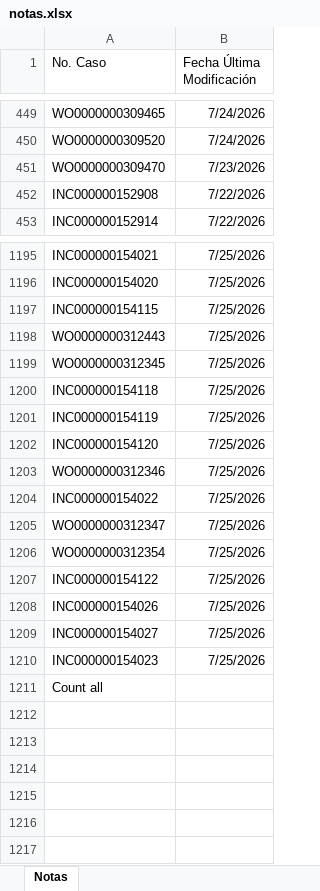
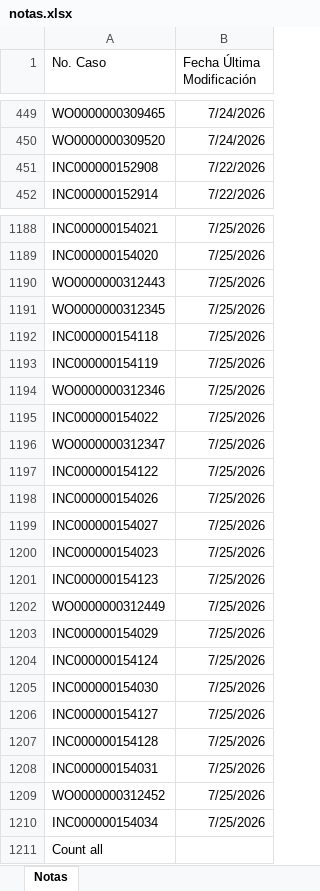
Before and after one commit to gersoncs/SPT, an Excel workbook: notas.xlsx, sheet Notas, drawn as a sheet; only a part is shown, gaps mark what is left out; values as stored, in another font and other column widths than the file's, no borders; removed rows and columns are numbered as before the commit, all else as after; the diff covers the shown part only; the diff names each change by its address in the sheet, - before the commit and + after, or states it on an @@ line.

```diff
--- a/notas.xlsx (sheet Notas)
+++ b/notas.xlsx (sheet Notas)
-row 451: WO0000000309470 | 7/23/2026
-row 1197: INC000000154115 | 7/25/2026
-row 1202: INC000000154120 | 7/25/2026
-row 1206: WO0000000312354 | 7/25/2026
+row 1201: INC000000154123 | 7/25/2026
+row 1202: WO0000000312449 | 7/25/2026
+row 1203: INC000000154029 | 7/25/2026
+row 1204: INC000000154124 | 7/25/2026
+row 1205: INC000000154030 | 7/25/2026
+row 1206: INC000000154127 | 7/25/2026
+row 1207: INC000000154128 | 7/25/2026
+row 1208: INC000000154031 | 7/25/2026
+row 1209: WO0000000312452 | 7/25/2026
+row 1210: INC000000154034 | 7/25/2026
```
Also changed, not shown: 6 removed rows, 3 moved rows and 22 edited cells elsewhere in this sheet, datos.xlsx.
